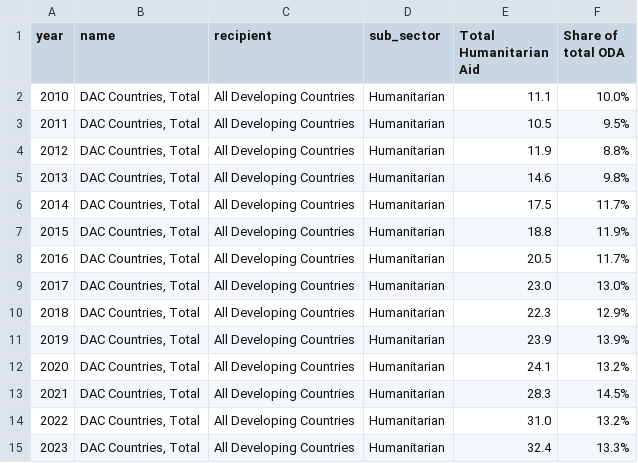
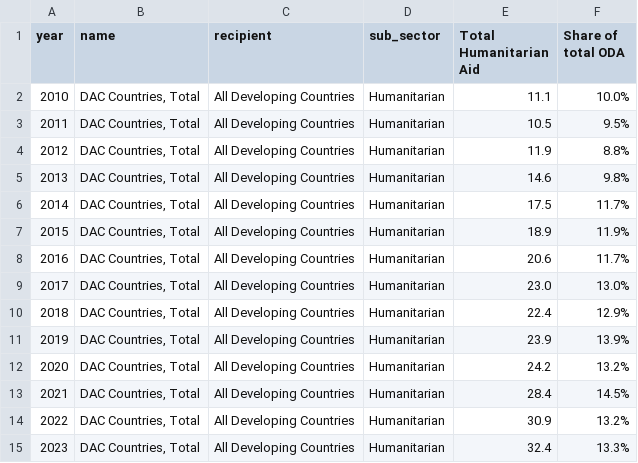
Before and after one commit to ONEcampaign/oda-dashboard, a CSV file: topic_page/aid_to_humanitarian_ts.csv, drawn as a sheet.

```diff
--- a/topic_page/aid_to_humanitarian_ts.csv
+++ b/topic_page/aid_to_humanitarian_ts.csv
@@ -6,10 +6,10 @@ year,name,recipient,sub_sector,Total Humanitarian Aid,Share of total ODA
 2014,"DAC Countries, Total",All Developing Countries,Humanitarian,17.5,11.7%
-2015,"DAC Countries, Total",All Developing Countries,Humanitarian,18.8,11.9%
-2016,"DAC Countries, Total",All Developing Countries,Humanitarian,20.5,11.7%
+2015,"DAC Countries, Total",All Developing Countries,Humanitarian,18.9,11.9%
+2016,"DAC Countries, Total",All Developing Countries,Humanitarian,20.6,11.7%
 2017,"DAC Countries, Total",All Developing Countries,Humanitarian,23.0,13.0%
-2018,"DAC Countries, Total",All Developing Countries,Humanitarian,22.3,12.9%
+2018,"DAC Countries, Total",All Developing Countries,Humanitarian,22.4,12.9%
 2019,"DAC Countries, Total",All Developing Countries,Humanitarian,23.9,13.9%
-2020,"DAC Countries, Total",All Developing Countries,Humanitarian,24.1,13.2%
-2021,"DAC Countries, Total",All Developing Countries,Humanitarian,28.3,14.5%
-2022,"DAC Countries, Total",All Developing Countries,Humanitarian,31.0,13.2%
+2020,"DAC Countries, Total",All Developing Countries,Humanitarian,24.2,13.2%
+2021,"DAC Countries, Total",All Developing Countries,Humanitarian,28.4,14.5%
+2022,"DAC Countries, Total",All Developing Countries,Humanitarian,30.9,13.2%
 2023,"DAC Countries, Total",All Developing Countries,Humanitarian,32.4,13.3%
```
Also changed, not shown: topic_page/aid_to_health_ts.csv, topic_page/aid_to_income_latest.csv, 6 other files.
